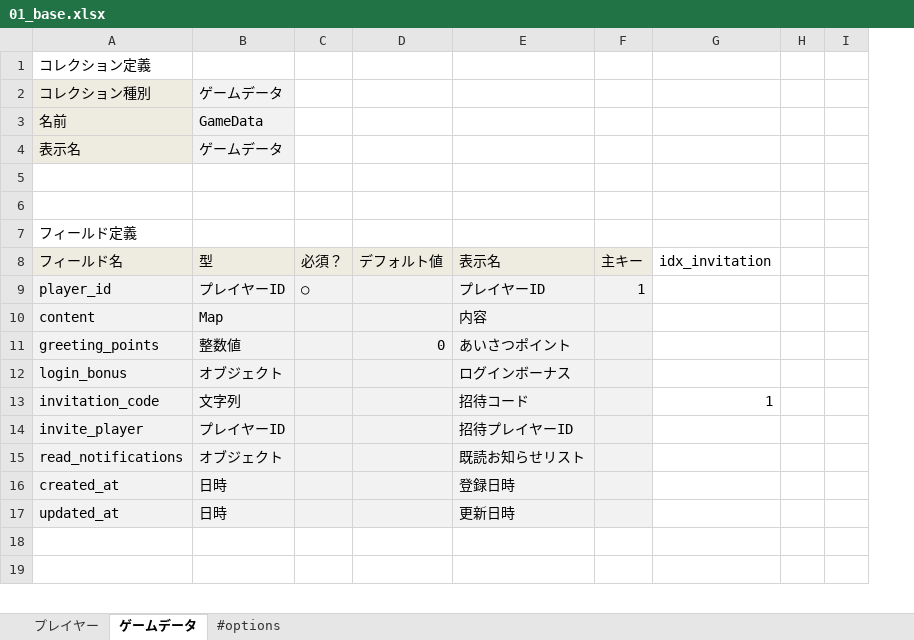
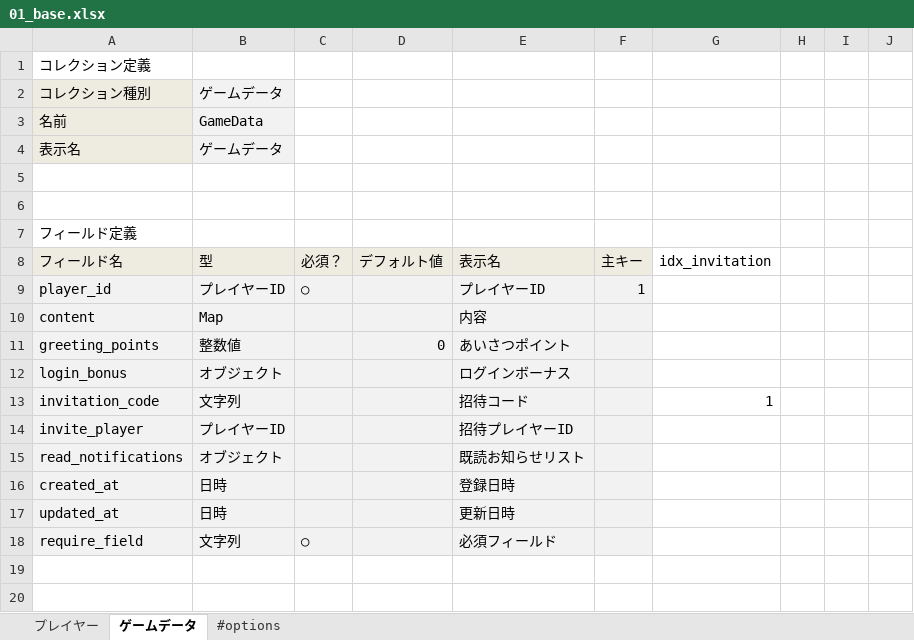
Before and after one commit to groovenauts/fontana_sample, an Excel workbook: app/seeds/01_base.xlsx, sheet ゲームデータ, drawn as a sheet; only a part is shown; values as stored, in another font and other column widths than the file's, no borders; the diff names each change by its address in the sheet, - before the commit and + after, or states it on an @@ line.

Commit message:
GameDataに必須フィールドを追加しました。

```diff
--- a/app/seeds/01_base.xlsx (sheet ゲームデータ)
+++ b/app/seeds/01_base.xlsx (sheet ゲームデータ)
+column J, empty
+row 18: require_field | 文字列 | ○ |  | 必須フィールド
```
